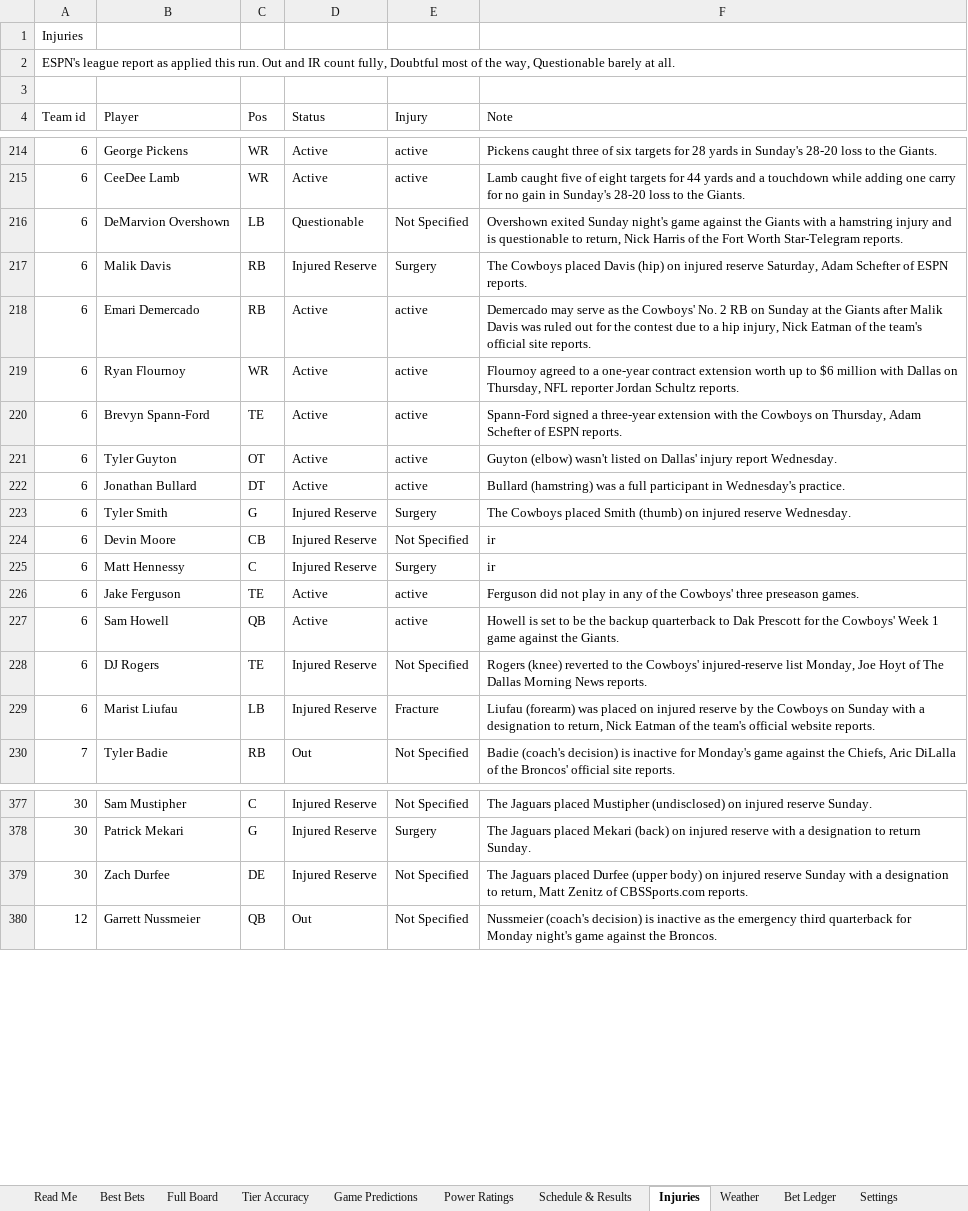
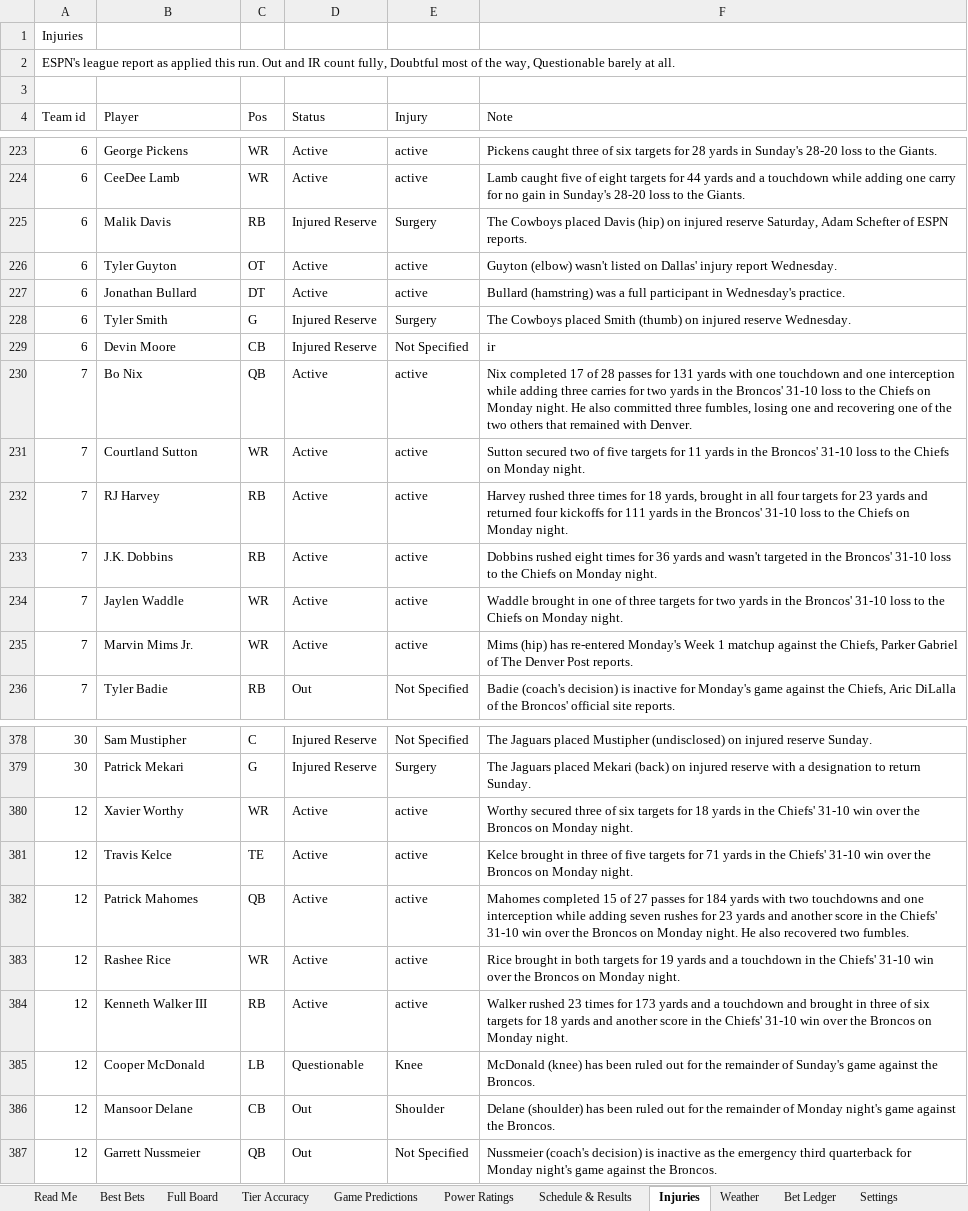
Before and after one commit to CHILLYCHILLY14/nfl-edge, an Excel workbook: NFL_Edge_Model.xlsx, sheet Injuries, drawn as a sheet; only a part is shown, gaps mark what is left out; values as stored, in another font and other column widths than the file's, no cell formats; table styles not drawn; removed rows and columns are numbered as before the commit, all else as after; the diff covers the shown part only; the diff names each change by its address in the sheet, - before the commit and + after, or states it on an @@ line.

```diff
--- a/NFL_Edge_Model.xlsx (sheet Injuries)
+++ b/NFL_Edge_Model.xlsx (sheet Injuries)
-row 216: 6 | DeMarvion Overshown | LB | Questionable | Not Specified | Overshown exited Sunday night's game against the Giants with a hamstring injury and is questionable to return, Nick Harris of the Fort Worth Star-Telegram reports.
-row 218: 6 | Emari Demercado | RB | Active | active | Demercado may serve as the Cowboys' No. 2 RB on Sunday at the Giants after Malik Davis was ruled out for the contest due to a hip injury, Nick Eatman of the team's official site reports.
-row 219: 6 | Ryan Flournoy | WR | Active | active | Flournoy agreed to a one-year contract extension worth up to $6 million with Dallas on Thursday, NFL reporter Jordan Schultz reports.
-row 220: 6 | Brevyn Spann-Ford | TE | Active | active | Spann-Ford signed a three-year extension with the Cowboys on Thursday, Adam Schefter of ESPN reports.
-row 225: 6 | Matt Hennessy | C | Injured Reserve | Surgery | ir
-row 226: 6 | Jake Ferguson | TE | Active | active | Ferguson did not play in any of the Cowboys' three preseason games.
-A230 (Team id): 6
+A230 (Team id): 7
-B230 (Player): Sam Howell
+B230 (Player): Bo Nix
-F230 (Note): Howell is set to be the backup quarterback to Dak Prescott for the Cowboys' Week 1 game against the Giants.
+F230 (Note): Nix completed 17 of 28 passes for 131 yards with one touchdown and one interception while adding three carries for two yards in the Broncos' 31-10 loss to the Chiefs on Monday night. He also committed three fumbles, losing one and recovering one of the two others that remained with Denver.
-row 228: 6 | DJ Rogers | TE | Injured Reserve | Not Specified | Rogers (knee) reverted to the Cowboys' injured-reserve list Monday, Joe Hoyt of The Dallas Morning News reports.
-row 229: 6 | Marist Liufau | LB | Injured Reserve | Fracture | Liufau (forearm) was placed on injured reserve by the Cowboys on Sunday with a designation to return, Nick Eatman of the team's official website reports.
+row 231: 7 | Courtland Sutton | WR | Active | active | Sutton secured two of five targets for 11 yards in the Broncos' 31-10 loss to the Chiefs on Monday night.
+row 232: 7 | RJ Harvey | RB | Active | active | Harvey rushed three times for 18 yards, brought in all four targets for 23 yards and returned four kickoffs for 111 yards in the Broncos' 31-10 loss to the Chiefs on Monday night.
+row 233: 7 | J.K. Dobbins | RB | Active | active | Dobbins rushed eight times for 36 yards and wasn't targeted in the Broncos' 31-10 loss to the Chiefs on Monday night.
+row 234: 7 | Jaylen Waddle | WR | Active | active | Waddle brought in one of three targets for two yards in the Broncos' 31-10 loss to the Chiefs on Monday night.
+row 235: 7 | Marvin Mims Jr. | WR | Active | active | Mims (hip) has re-entered Monday's Week 1 matchup against the Chiefs, Parker Gabriel of The Denver Post reports.
-row 379: 30 | Zach Durfee | DE | Injured Reserve | Not Specified | The Jaguars placed Durfee (upper body) on injured reserve Sunday with a designation to return, Matt Zenitz of CBSSports.com reports.
+row 380: 12 | Xavier Worthy | WR | Active | active | Worthy secured three of six targets for 18 yards in the Chiefs' 31-10 win over the Broncos on Monday night.
+row 381: 12 | Travis Kelce | TE | Active | active | Kelce brought in three of five targets for 71 yards in the Chiefs' 31-10 win over the Broncos on Monday night.
+row 382: 12 | Patrick Mahomes | QB | Active | active | Mahomes completed 15 of 27 passes for 184 yards with two touchdowns and one interception while adding seven rushes for 23 yards and another score in the Chiefs' 31-10 win over the Broncos on Monday night. He also recovered two fumbles.
+row 383: 12 | Rashee Rice | WR | Active | active | Rice brought in both targets for 19 yards and a touchdown in the Chiefs' 31-10 win over the Broncos on Monday night.
+row 384: 12 | Kenneth Walker III | RB | Active | active | Walker rushed 23 times for 173 yards and a touchdown and brought in three of six targets for 18 yards and another score in the Chiefs' 31-10 win over the Broncos on Monday night.
+row 385: 12 | Cooper McDonald | LB | Questionable | Knee | McDonald (knee) has been ruled out for the remainder of Sunday's game against the Broncos.
+row 386: 12 | Mansoor Delane | CB | Out | Shoulder | Delane (shoulder) has been ruled out for the remainder of Monday night's game against the Broncos.
```
Also changed, not shown: 85 added rows, 88 removed rows and 24 edited cells elsewhere in this sheet, sheet Full Board, sheet Best Bets, sheet Power Ratings, sheet Game Predictions, sheet Weather, sheet Tier Accuracy, 4 more sheets, cell formats, 23 other files.
